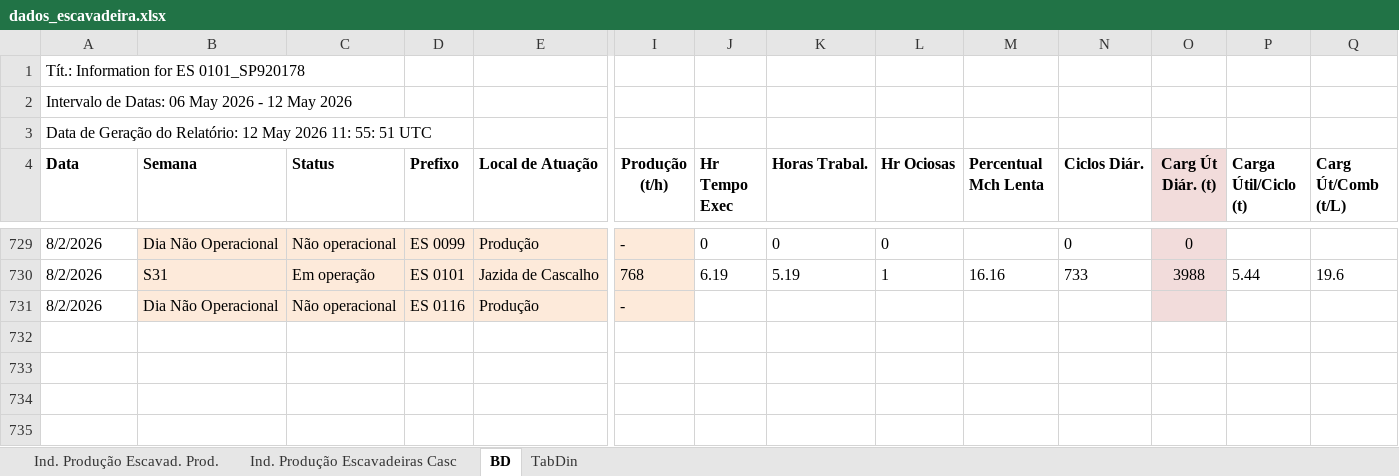
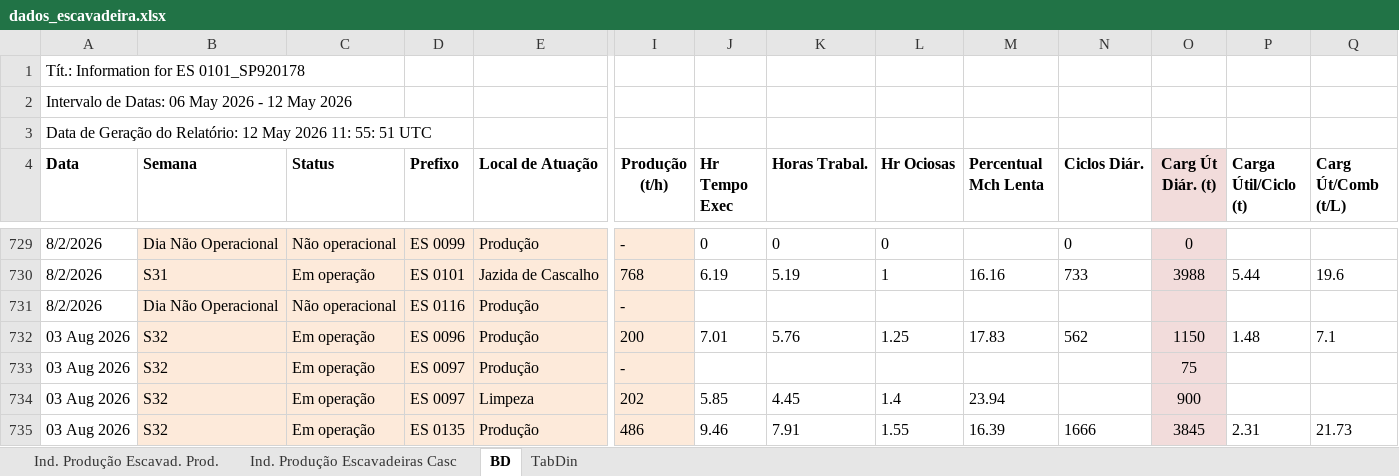
Before and after one commit to lucianafioramonte/obra421_execucao, an Excel workbook: dados_escavadeira.xlsx, sheet BD, drawn as a sheet; only a part is shown, gaps mark what is left out; values as stored, in another font and other column widths than the file's, no borders; rows hold the shown columns only; the diff covers the shown part only; the diff names each change by its address in the sheet, - before the commit and + after, or states it on an @@ line.

Commit message:
Atualizacao automatica de dados - 04/08/2026 14:25

```diff
--- a/dados_escavadeira.xlsx (sheet BD)
+++ b/dados_escavadeira.xlsx (sheet BD)
+row 732: 03 Aug 2026 | S32 | Em operação | ES 0096 | Produção | 200 | 7.01 | 5.76 | 1.25 | 17.83 | 562 | 1150 | 1.48 | 7.1
+row 733: 03 Aug 2026 | S32 | Em operação | ES 0097 | Produção | - |  |  |  |  |  | 75
+row 734: 03 Aug 2026 | S32 | Em operação | ES 0097 | Limpeza | 202 | 5.85 | 4.45 | 1.4 | 23.94 |  | 900
+row 735: 03 Aug 2026 | S32 | Em operação | ES 0135 | Produção | 486 | 9.46 | 7.91 | 1.55 | 16.39 | 1666 | 3845 | 2.31 | 21.73
```
Also changed, not shown: 9 moved rows elsewhere in this sheet, formulas that keep their value, charts or pictures, 1 other file.
